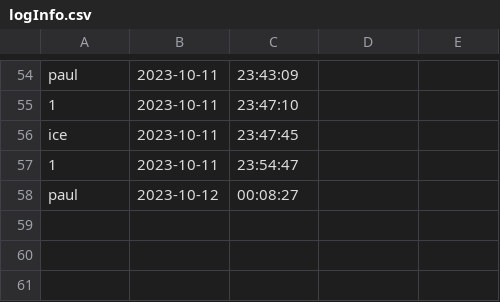
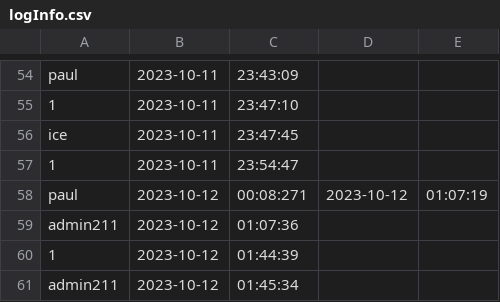
Before and after one commit to newnonsick/CS211-Project, a CSV file: data/logInfo.csv, drawn as a sheet; only a part is shown, gaps mark what is left out.

```diff
--- a/data/logInfo.csv
+++ b/data/logInfo.csv
@@ -57,2 +57,5 @@ ice,2023-10-11,23:47:45
 1,2023-10-11,23:54:47
-paul,2023-10-12,00:08:27
+paul,2023-10-12,00:08:271,2023-10-12,01:07:19
+admin211,2023-10-12,01:07:36
+1,2023-10-12,01:44:39
+admin211,2023-10-12,01:45:34
```
Also changed, not shown: 3 other files.
